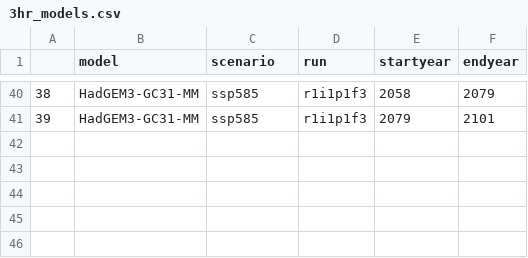
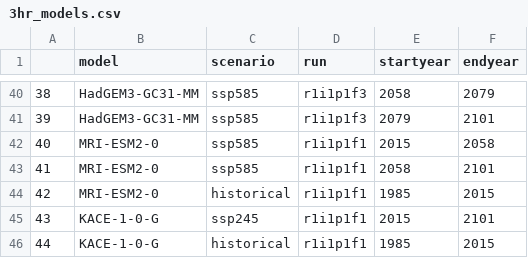
Before and after one commit to chrisroadmap/heatstress, a CSV file: jasmin-scripts/3hr_models.csv, drawn as a sheet; only a part is shown, gaps mark what is left out; the diff names each change by its address in the sheet, - before the commit and + after, or states it on an @@ line.

```diff
--- a/jasmin-scripts/3hr_models.csv
+++ b/jasmin-scripts/3hr_models.csv
+row 42: 40 | MRI-ESM2-0 | ssp585 | r1i1p1f1 | 2015 | 2058
+row 43: 41 | MRI-ESM2-0 | ssp585 | r1i1p1f1 | 2058 | 2101
+row 44: 42 | MRI-ESM2-0 | historical | r1i1p1f1 | 1985 | 2015
+row 45: 43 | KACE-1-0-G | ssp245 | r1i1p1f1 | 2015 | 2101
+row 46: 44 | KACE-1-0-G | historical | r1i1p1f1 | 1985 | 2015
```
Also changed, not shown: 2 other files.
